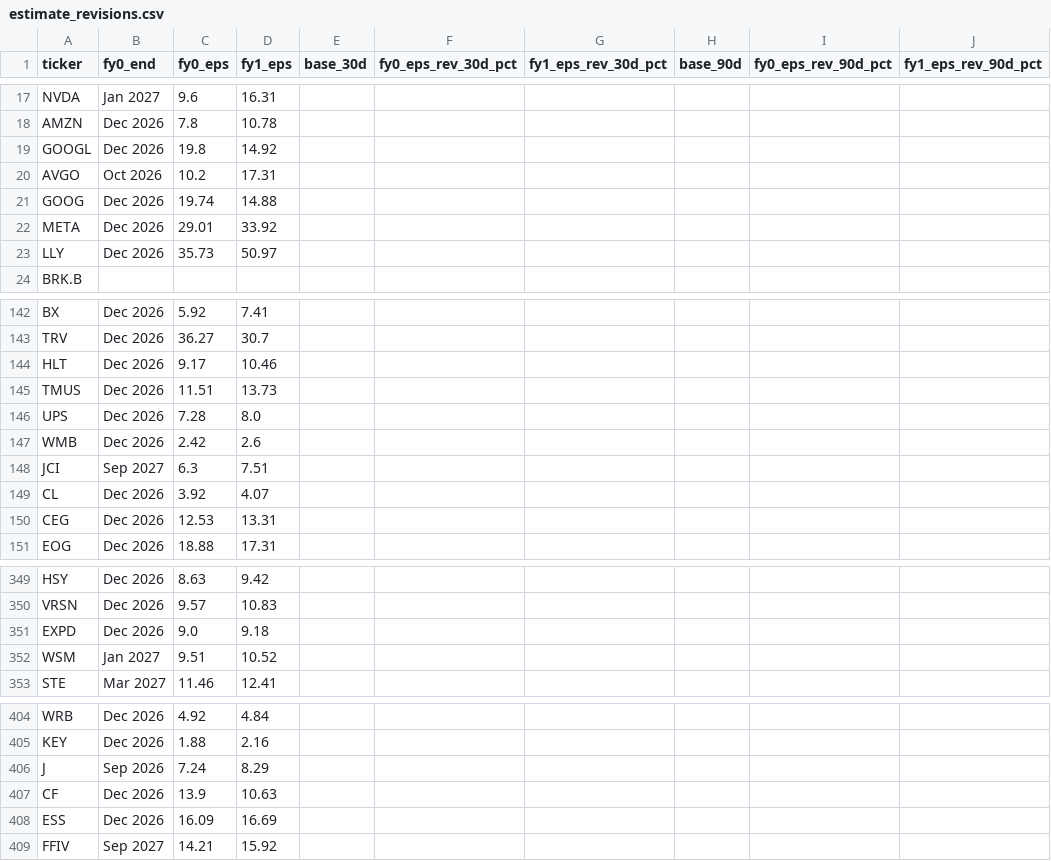
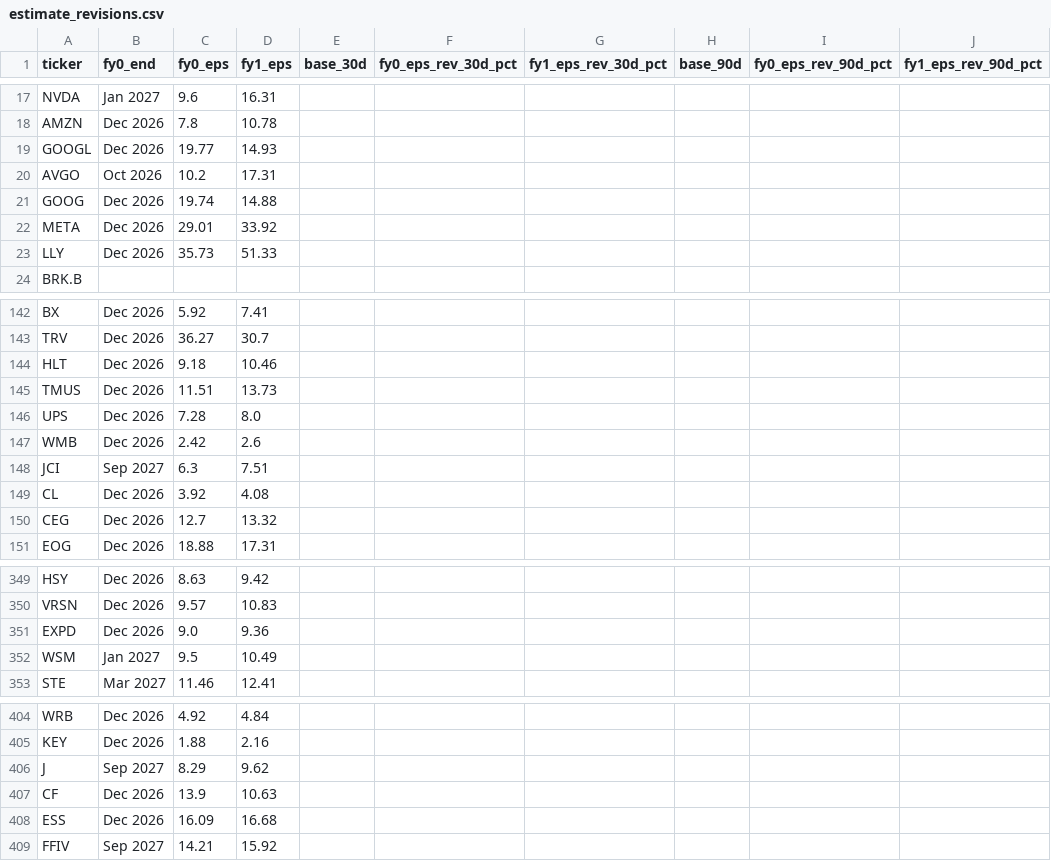
Before and after one commit to flaviomellace-ctrl/investment-os-data-bridge, a CSV file: data/current/estimate_revisions.csv, drawn as a sheet; only a part is shown, gaps mark what is left out; the diff covers the shown part only.

```diff
--- a/data/current/estimate_revisions.csv
+++ b/data/current/estimate_revisions.csv
@@ -18,3 +18,3 @@ NVDA,Jan 2027,9.6,16.31,,,,,,
 AMZN,Dec 2026,7.8,10.78,,,,,,
-GOOGL,Dec 2026,19.8,14.92,,,,,,
+GOOGL,Dec 2026,19.77,14.93,,,,,,
 AVGO,Oct 2026,10.2,17.31,,,,,,
@@ -22,3 +22,3 @@ GOOG,Dec 2026,19.74,14.88,,,,,,
 META,Dec 2026,29.01,33.92,,,,,,
-LLY,Dec 2026,35.73,50.97,,,,,,
+LLY,Dec 2026,35.73,51.33,,,,,,
 BRK.B,,,,,,,,,
@@ -143,3 +143,3 @@ BX,Dec 2026,5.92,7.41,,,,,,
 TRV,Dec 2026,36.27,30.7,,,,,,
-HLT,Dec 2026,9.17,10.46,,,,,,
+HLT,Dec 2026,9.18,10.46,,,,,,
 TMUS,Dec 2026,11.51,13.73,,,,,,
@@ -148,4 +148,4 @@ WMB,Dec 2026,2.42,2.6,,,,,,
 JCI,Sep 2027,6.3,7.51,,,,,,
-CL,Dec 2026,3.92,4.07,,,,,,
-CEG,Dec 2026,12.53,13.31,,,,,,
+CL,Dec 2026,3.92,4.08,,,,,,
+CEG,Dec 2026,12.7,13.32,,,,,,
 EOG,Dec 2026,18.88,17.31,,,,,,
@@ -350,4 +350,4 @@ HSY,Dec 2026,8.63,9.42,,,,,,
 VRSN,Dec 2026,9.57,10.83,,,,,,
-EXPD,Dec 2026,9.0,9.18,,,,,,
-WSM,Jan 2027,9.51,10.52,,,,,,
+EXPD,Dec 2026,9.0,9.36,,,,,,
+WSM,Jan 2027,9.5,10.49,,,,,,
 STE,Mar 2027,11.46,12.41,,,,,,
@@ -405,5 +405,5 @@ WRB,Dec 2026,4.92,4.84,,,,,,
 KEY,Dec 2026,1.88,2.16,,,,,,
-J,Sep 2026,7.24,8.29,,,,,,
+J,Sep 2027,8.29,9.62,,,,,,
 CF,Dec 2026,13.9,10.63,,,,,,
-ESS,Dec 2026,16.09,16.69,,,,,,
+ESS,Dec 2026,16.09,16.68,,,,,,
 FFIV,Sep 2027,14.21,15.92,,,,,,
```
Also changed, not shown: 82 edited cells elsewhere in this file, data/current/estimates_latest.csv, 1 other file.
